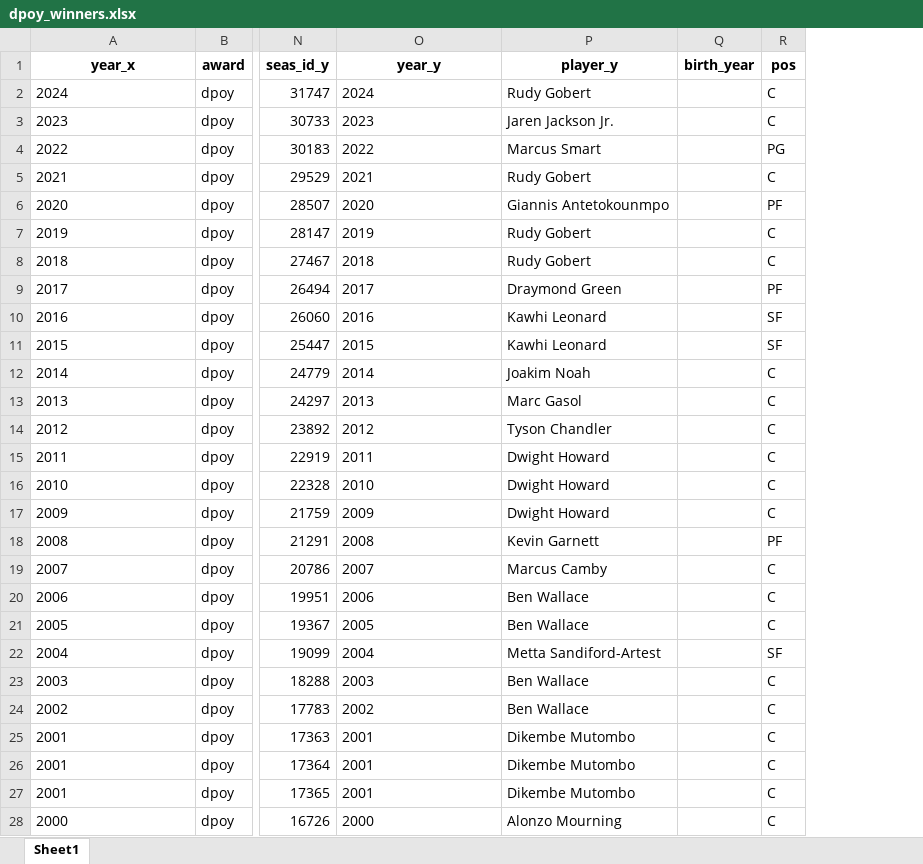
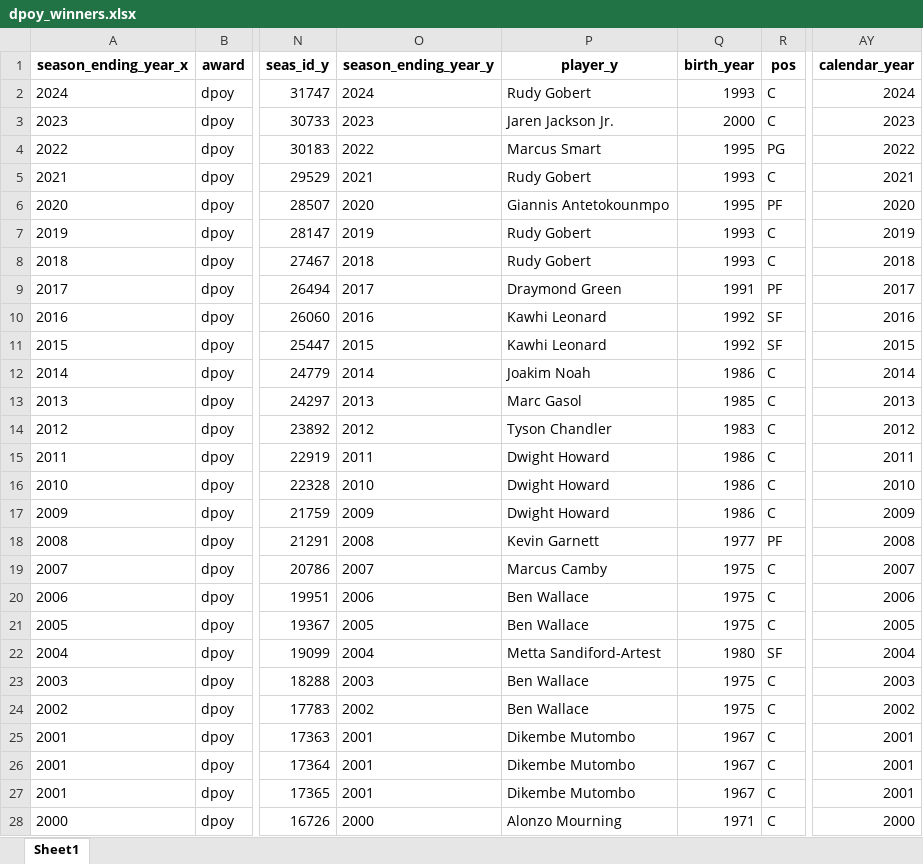
Before and after one commit to Taleb88/NBA-Statistics-1946-Present, an Excel workbook: dpoy_winners.xlsx, sheet Sheet1, drawn as a sheet; only a part is shown, gaps mark what is left out; values as stored, in another font and other column widths than the file's, no borders; the diff covers the shown part only; the diff names each change by its address in the sheet, - before the commit and + after, or states it on an @@ line.

```diff
--- a/dpoy_winners.xlsx (sheet Sheet1)
+++ b/dpoy_winners.xlsx (sheet Sheet1)
+column AY (calendar_year), rows 2-28: 2024 | 2023 | 2022 | 2021 | 2020 | 2019 | 2018 | 2017 | 2016 | 2015 | 2014 | 2013 | 2012 | 2011 | 2010 | 2009 | 2008 | 2007 | 2006 | 2005 | 2004 | 2003 | 2002 | 2001 | 2001 | 2001 | 2000
-A1: year_x
+A1: season_ending_year_x
-O1: year_y
+O1: season_ending_year_y
-Q2 (birth_year): (empty)
+Q2 (birth_year): 1993
-Q3 (birth_year): (empty)
+Q3 (birth_year): 2000
-Q4 (birth_year): (empty)
+Q4 (birth_year): 1995
-Q5 (birth_year): (empty)
+Q5 (birth_year): 1993
-Q6 (birth_year): (empty)
+Q6 (birth_year): 1995
-Q7:Q8 (birth_year): (empty)
+Q7:Q8 (birth_year): 1993
-Q9 (birth_year): (empty)
+Q9 (birth_year): 1991
-Q10:Q11 (birth_year): (empty)
+Q10:Q11 (birth_year): 1992
-Q12 (birth_year): (empty)
+Q12 (birth_year): 1986
-Q13 (birth_year): (empty)
+Q13 (birth_year): 1985
-Q14 (birth_year): (empty)
+Q14 (birth_year): 1983
-Q15:Q17 (birth_year): (empty)
+Q15:Q17 (birth_year): 1986
-Q18 (birth_year): (empty)
+Q18 (birth_year): 1977
-Q19:Q21 (birth_year): (empty)
+Q19:Q21 (birth_year): 1975
-Q22 (birth_year): (empty)
+Q22 (birth_year): 1980
-Q23:Q24 (birth_year): (empty)
+Q23:Q24 (birth_year): 1975
-Q25:Q27 (birth_year): (empty)
+Q25:Q27 (birth_year): 1967
-Q28 (birth_year): (empty)
+Q28 (birth_year): 1971
```
Also changed, not shown: 17 edited cells elsewhere in this sheet, michael_jordan_and_lebron_james_per_game_averages.xlsx, mip_winners.xlsx, 40 other files.
